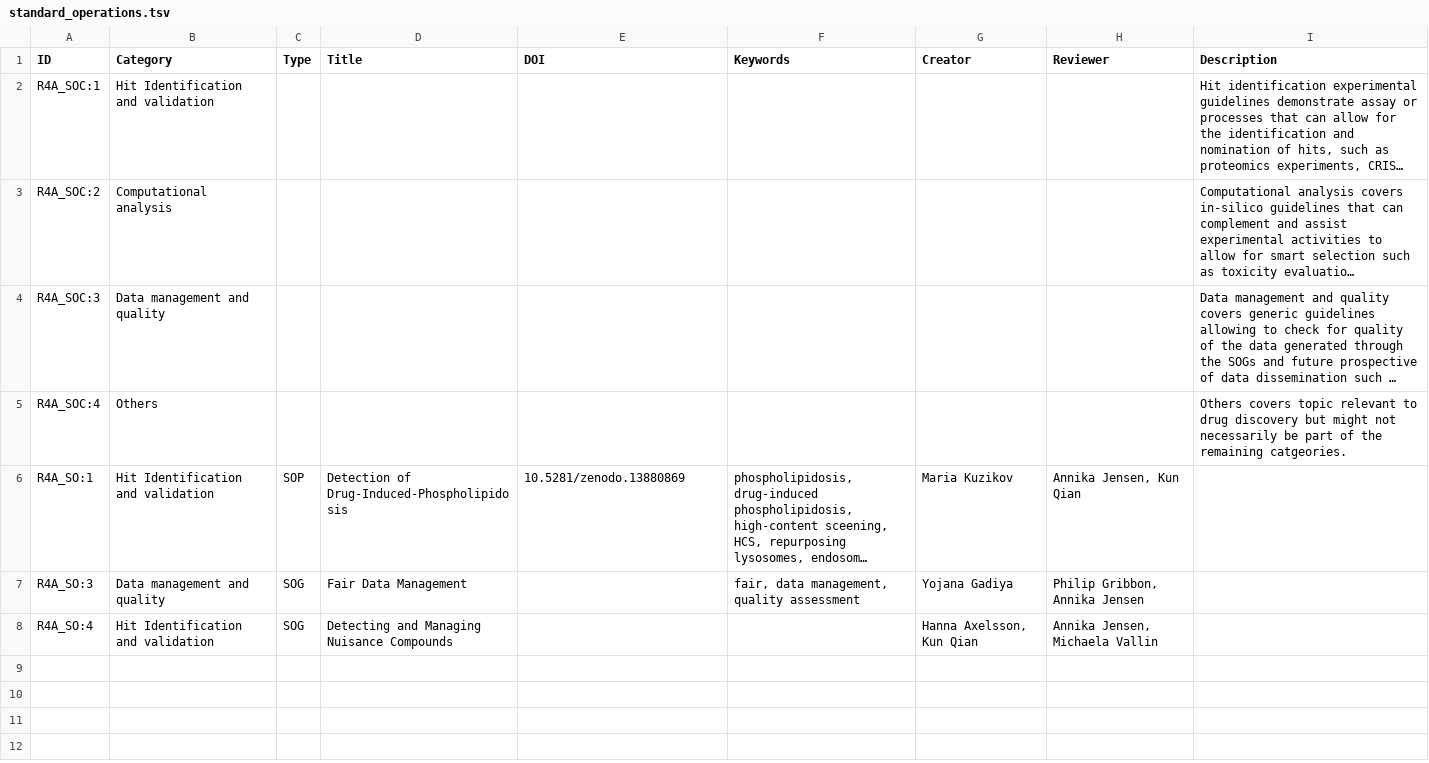
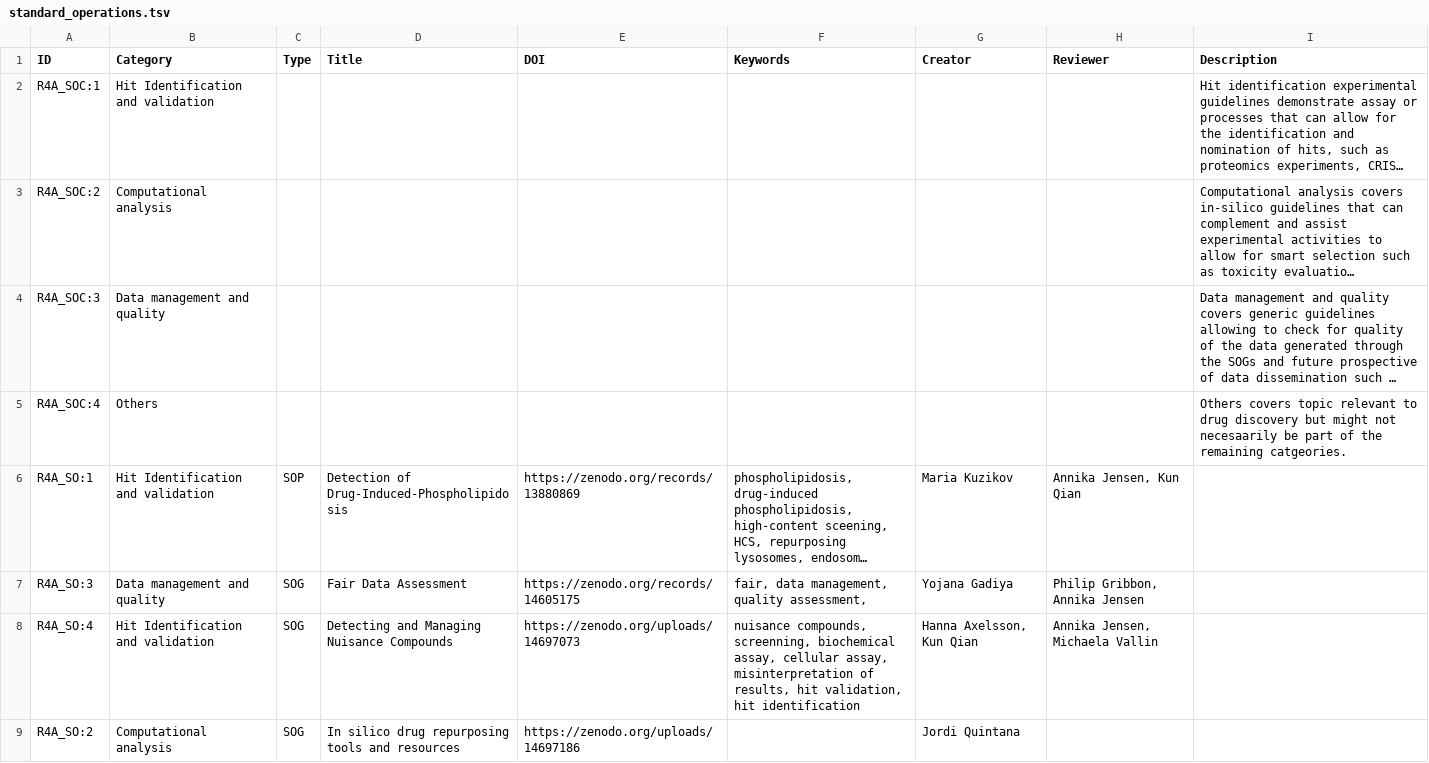
Before and after one commit to REMEDI4ALL/kg_dashboard, a TSV file: data/standard_operations.tsv, drawn as a sheet; long unchanged cells end in …; the diff names each change by its address in the sheet, - before the commit and + after, or states it on an @@ line.

```diff
--- a/data/standard_operations.tsv
+++ b/data/standard_operations.tsv
-I5 (Description): …might not necessarily be part…
+I5 (Description): …might not necesaarily be part…
-E6 (DOI): 10.5281/zenodo.13880869
+E6 (DOI): https://zenodo.org/records/13880869
-D7 (Title): Fair Data Management
+D7 (Title): Fair Data Assessment
-E7 (DOI): (empty)
+E7 (DOI): https://zenodo.org/records/14605175
-F7 (Keywords): fair, data management, quality assessment
+F7 (Keywords): fair, data management, quality assessment,
-E8 (DOI): (empty)
+E8 (DOI): https://zenodo.org/uploads/14697073
-F8 (Keywords): (empty)
+F8 (Keywords): nuisance compounds, screenning, biochemical assay, cellular assay, misinterpretation of results, hit validation, hit identification
+row 9: R4A_SO:2 | Computational analysis | SOG | In silico drug repurposing tools and resources | https://zenodo.org/uploads/14697186 |  | Jordi Quintana
```
Also changed, not shown: 1 other file.
